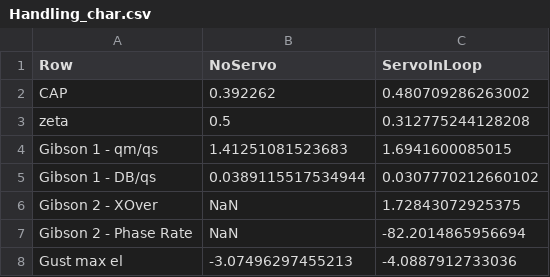
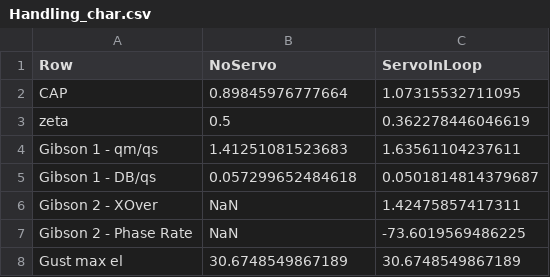
Before and after one commit to tblaha/AE4301P, a CSV file: q_ctl_outputs/Handling_char.csv, drawn as a sheet.

```diff
--- a/q_ctl_outputs/Handling_char.csv
+++ b/q_ctl_outputs/Handling_char.csv
@@ -1,8 +1,8 @@
 Row,NoServo,ServoInLoop
-CAP,0.392262,0.480709286263002
-zeta,0.5,0.312775244128208
-Gibson 1 - qm/qs,1.41251081523683,1.6941600085015
-Gibson 1 - DB/qs,0.0389115517534944,0.0307770212660102
-Gibson 2 - XOver,NaN,1.72843072925375
-Gibson 2 - Phase Rate,NaN,-82.2014865956694
-Gust max el,-3.07496297455213,-4.0887912733036
+CAP,0.89845976777664,1.07315532711095
+zeta,0.5,0.362278446046619
+Gibson 1 - qm/qs,1.41251081523683,1.63561104237611
+Gibson 1 - DB/qs,0.057299652484618,0.0501814814379687
+Gibson 2 - XOver,NaN,1.42475857417311
+Gibson 2 - Phase Rate,NaN,-73.6019569486225
+Gust max el,30.6748549867189,30.6748549867189
```
Also changed, not shown: 7 other files.
